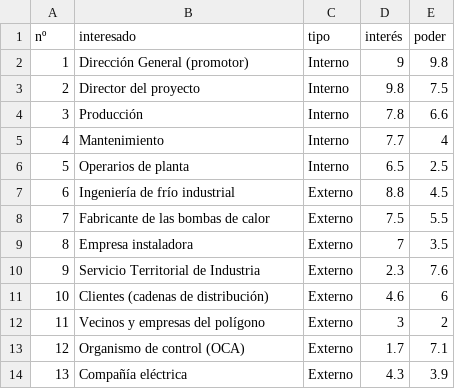
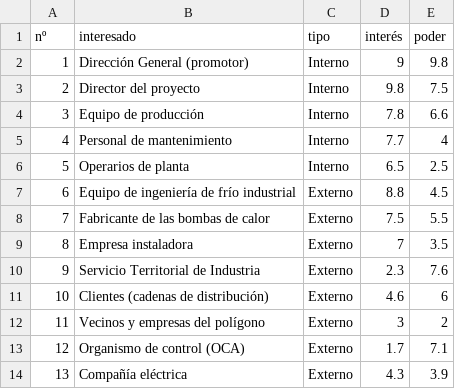
Before and after one commit to muarckbucks/proyectos_yogur, a CSV file: Gestión de interesados/puntuaciones_interesados.csv, drawn as a sheet.

Commit message:
nombres corregidos interesados

```diff
--- a/Gestión de interesados/puntuaciones_interesados.csv
+++ b/Gestión de interesados/puntuaciones_interesados.csv
@@ -3,6 +3,6 @@ nº;interesado;tipo;interés;poder
 2;Director del proyecto;Interno;9.8;7.5
-3;Producción;Interno;7.8;6.6
-4;Mantenimiento;Interno;7.7;4
+3;Equipo de producción;Interno;7.8;6.6
+4;Personal de mantenimiento;Interno;7.7;4
 5;Operarios de planta;Interno;6.5;2.5
-6;Ingeniería de frío industrial;Externo;8.8;4.5
+6;Equipo de ingeniería de frío industrial;Externo;8.8;4.5
 7;Fabricante de las bombas de calor;Externo;7.5;5.5
```
Also changed, not shown: 3 other files.
